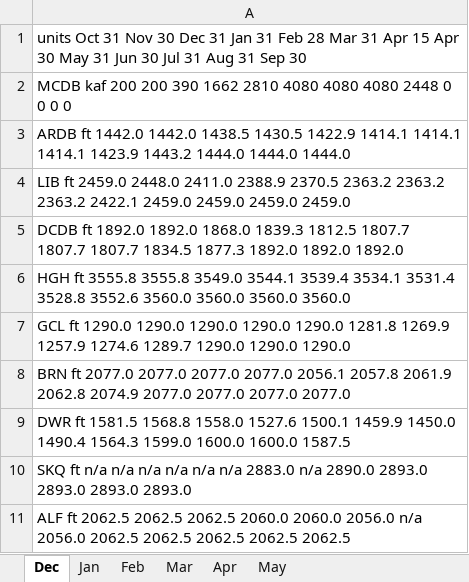
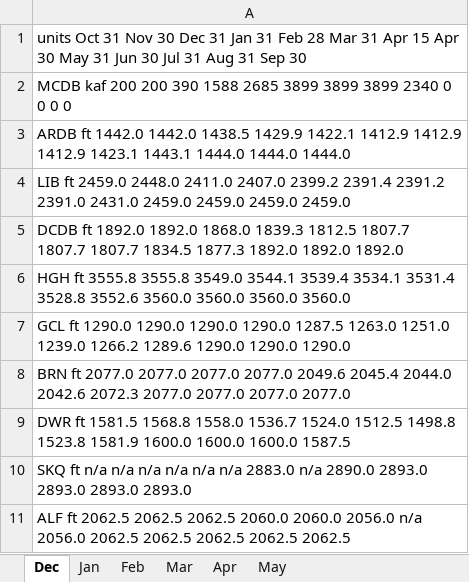
Before and after one commit to RossWickham/frm_tool_urc_to_dss, an Excel workbook: urc_tables/2022.xlsx, sheet Dec, drawn as a sheet; values as stored, in another font and other column widths than the file's, no borders; the diff names each change by its address in the sheet, - before the commit and + after, or states it on an @@ line.

```diff
--- a/urc_tables/2022.xlsx (sheet Dec)
+++ b/urc_tables/2022.xlsx (sheet Dec)
-A2: …200 390 1662 2810 4080 4080 4080 2448 0 0…
+A2: …200 390 1588 2685 3899 3899 3899 2340 0 0…
-A3: …1442.0 1438.5 1430.5 1422.9 1414.1 1414.1 1414.1 1423.9 1443.2 1444.0 1444.0…
+A3: …1442.0 1438.5 1429.9 1422.1 1412.9 1412.9 1412.9 1423.1 1443.1 1444.0 1444.0…
-A4: …2448.0 2411.0 2388.9 2370.5 2363.2 2363.2 2363.2 2422.1 2459.0 2459.0…
+A4: …2448.0 2411.0 2407.0 2399.2 2391.4 2391.2 2391.0 2431.0 2459.0 2459.0…
-A7: …1290.0 1290.0 1290.0 1281.8 1269.9 1257.9 1274.6 1289.7 1290.0 1290.0…
+A7: …1290.0 1290.0 1287.5 1263.0 1251.0 1239.0 1266.2 1289.6 1290.0 1290.0…
-A8: …2077.0 2077.0 2056.1 2057.8 2061.9 2062.8 2074.9 2077.0 2077.0…
+A8: …2077.0 2077.0 2049.6 2045.4 2044.0 2042.6 2072.3 2077.0 2077.0…
-A9: …1568.8 1558.0 1527.6 1500.1 1459.9 1450.0 1490.4 1564.3 1599.0 1600.0 1600.0…
+A9: …1568.8 1558.0 1536.7 1524.0 1512.5 1498.8 1523.8 1581.9 1600.0 1600.0 1600.0…
```
Also changed, not shown: sheet Feb, sheet Apr, sheet Mar, 5 other files.
